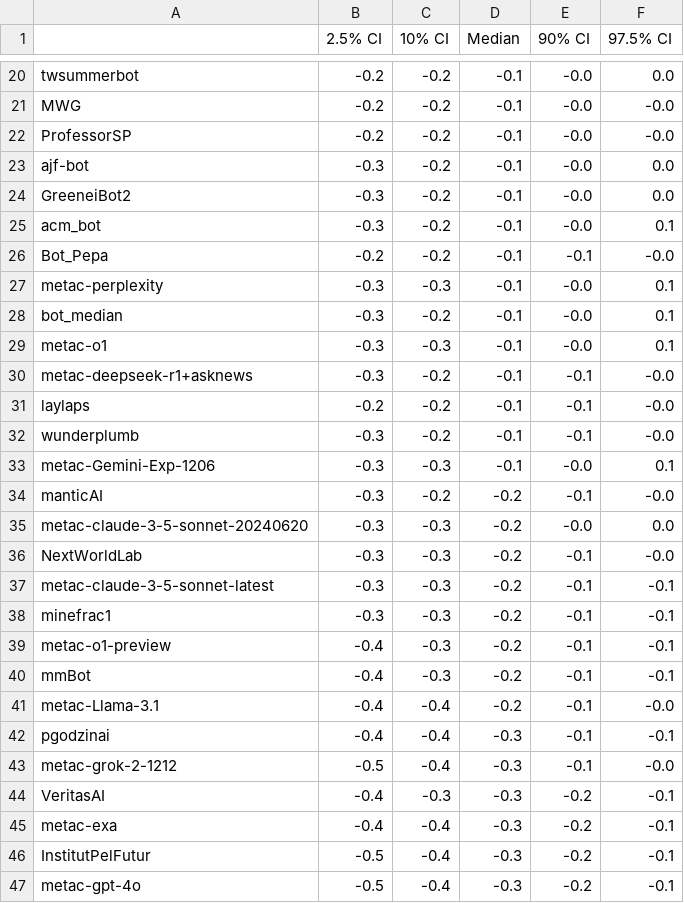
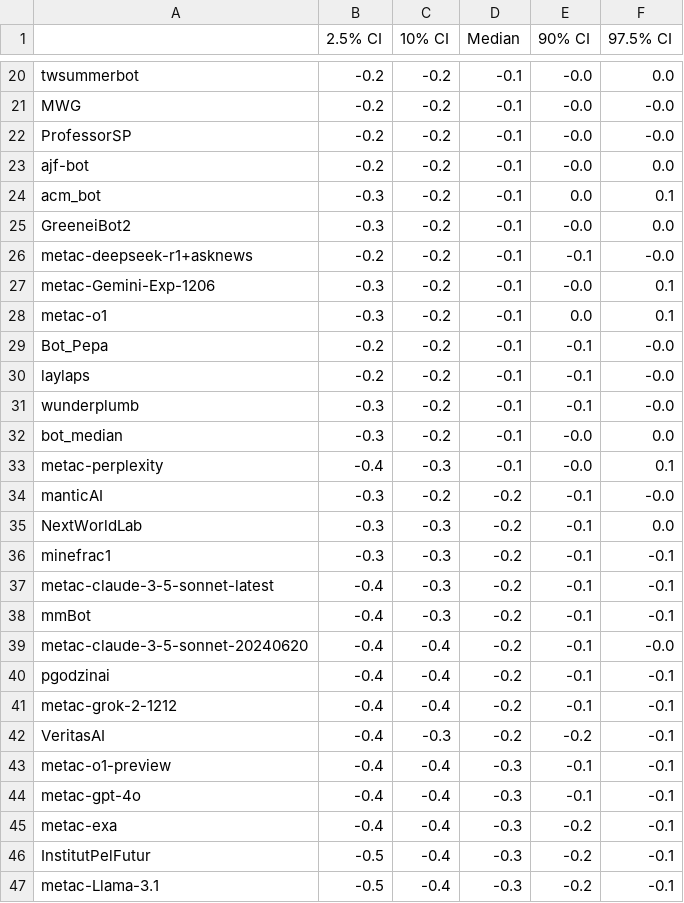
Before and after one commit to Metaculus/aib-analysis, a CSV file: notebook_outputs/bootstrapped_h2h_bot_vs_pros.csv, drawn as a sheet; only a part is shown, gaps mark what is left out; the diff covers the shown part only.

```diff
--- a/notebook_outputs/bootstrapped_h2h_bot_vs_pros.csv
+++ b/notebook_outputs/bootstrapped_h2h_bot_vs_pros.csv
@@ -22,26 +22,26 @@ MWG,-0.2,-0.2,-0.1,-0.0,-0.0
 ProfessorSP,-0.2,-0.2,-0.1,-0.0,-0.0
-ajf-bot,-0.3,-0.2,-0.1,-0.0,0.0
+ajf-bot,-0.2,-0.2,-0.1,-0.0,0.0
+acm_bot,-0.3,-0.2,-0.1,0.0,0.1
 GreeneiBot2,-0.3,-0.2,-0.1,-0.0,0.0
-acm_bot,-0.3,-0.2,-0.1,-0.0,0.1
+metac-deepseek-r1+asknews,-0.2,-0.2,-0.1,-0.1,-0.0
+metac-Gemini-Exp-1206,-0.3,-0.2,-0.1,-0.0,0.1
+metac-o1,-0.3,-0.2,-0.1,0.0,0.1
 Bot_Pepa,-0.2,-0.2,-0.1,-0.1,-0.0
-metac-perplexity,-0.3,-0.3,-0.1,-0.0,0.1
-bot_median,-0.3,-0.2,-0.1,-0.0,0.1
-metac-o1,-0.3,-0.3,-0.1,-0.0,0.1
-metac-deepseek-r1+asknews,-0.3,-0.2,-0.1,-0.1,-0.0
 laylaps,-0.2,-0.2,-0.1,-0.1,-0.0
 wunderplumb,-0.3,-0.2,-0.1,-0.1,-0.0
-metac-Gemini-Exp-1206,-0.3,-0.3,-0.1,-0.0,0.1
+bot_median,-0.3,-0.2,-0.1,-0.0,0.0
+metac-perplexity,-0.4,-0.3,-0.1,-0.0,0.1
 manticAI,-0.3,-0.2,-0.2,-0.1,-0.0
-metac-claude-3-5-sonnet-20240620,-0.3,-0.3,-0.2,-0.0,0.0
-NextWorldLab,-0.3,-0.3,-0.2,-0.1,-0.0
-metac-claude-3-5-sonnet-latest,-0.3,-0.3,-0.2,-0.1,-0.1
+NextWorldLab,-0.3,-0.3,-0.2,-0.1,0.0
 minefrac1,-0.3,-0.3,-0.2,-0.1,-0.1
-metac-o1-preview,-0.4,-0.3,-0.2,-0.1,-0.1
+metac-claude-3-5-sonnet-latest,-0.4,-0.3,-0.2,-0.1,-0.1
 mmBot,-0.4,-0.3,-0.2,-0.1,-0.1
-metac-Llama-3.1,-0.4,-0.4,-0.2,-0.1,-0.0
-pgodzinai,-0.4,-0.4,-0.3,-0.1,-0.1
-metac-grok-2-1212,-0.5,-0.4,-0.3,-0.1,-0.0
-VeritasAI,-0.4,-0.3,-0.3,-0.2,-0.1
+metac-claude-3-5-sonnet-20240620,-0.4,-0.4,-0.2,-0.1,-0.0
+pgodzinai,-0.4,-0.4,-0.2,-0.1,-0.1
+metac-grok-2-1212,-0.4,-0.4,-0.2,-0.1,-0.1
+VeritasAI,-0.4,-0.3,-0.2,-0.2,-0.1
+metac-o1-preview,-0.4,-0.4,-0.3,-0.1,-0.1
+metac-gpt-4o,-0.4,-0.4,-0.3,-0.1,-0.1
 metac-exa,-0.4,-0.4,-0.3,-0.2,-0.1
 InstitutPelFutur,-0.5,-0.4,-0.3,-0.2,-0.1
-metac-gpt-4o,-0.5,-0.4,-0.3,-0.2,-0.1
+metac-Llama-3.1,-0.5,-0.4,-0.3,-0.2,-0.1
```
Also changed, not shown: 3 moved rows and 1 edited cell elsewhere in this file, notebook_outputs/weighted_t_test_h2h_bot_vs_pros.csv, 2 other files.
